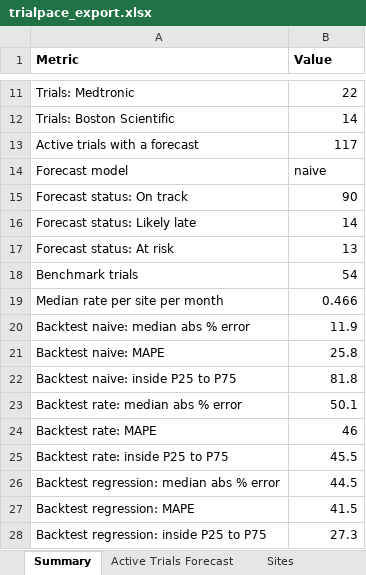
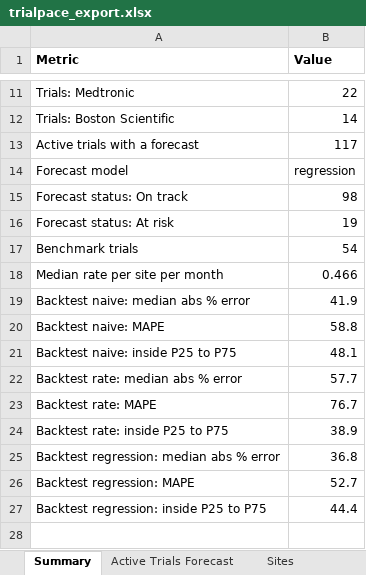
Before and after one commit to hasnainsizar/TrialPace, an Excel workbook: data/excel/trialpace_export.xlsx, sheet Summary, drawn as a sheet; only a part is shown, gaps mark what is left out; values as stored, in another font and other column widths than the file's, no borders; removed rows and columns are numbered as before the commit, all else as after; the diff names each change by its address in the sheet, - before the commit and + after, or states it on an @@ line.

```diff
--- a/data/excel/trialpace_export.xlsx (sheet Summary)
+++ b/data/excel/trialpace_export.xlsx (sheet Summary)
-B14 (Value): naive
+B14 (Value): regression
-B15 (Value): 90
+B15 (Value): 98
-row 16: Forecast status: Likely late | 14
-B16 (Value): 13
+B16 (Value): 19
-B19 (Value): 11.9
+B19 (Value): 41.9
-B20 (Value): 25.8
+B20 (Value): 58.8
-B21 (Value): 81.8
+B21 (Value): 48.1
-B22 (Value): 50.1
+B22 (Value): 57.7
-B23 (Value): 46
+B23 (Value): 76.7
-B24 (Value): 45.5
+B24 (Value): 38.9
-B25 (Value): 44.5
+B25 (Value): 36.8
-B26 (Value): 41.5
+B26 (Value): 52.7
-B27 (Value): 27.3
+B27 (Value): 44.4
```
Also changed, not shown: sheet Active Trials Forecast, sheet Method Notes, 11 other files.
